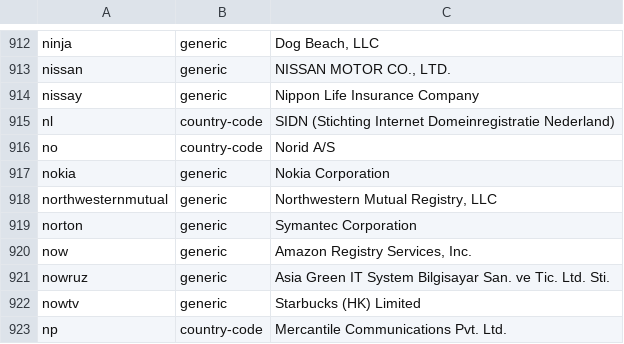
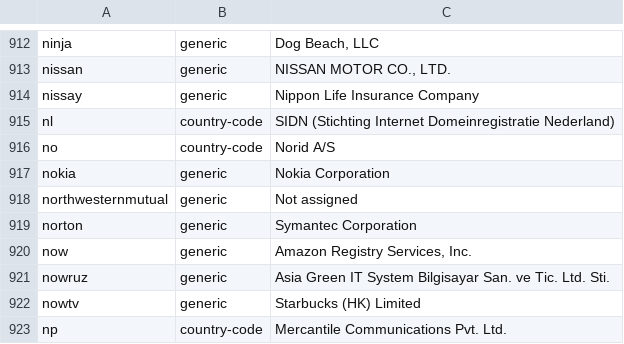
Before and after one commit to gh0stwizard/iana-tld-extractor, a CSV file: raw.csv, drawn as a sheet; only a part is shown, gaps mark what is left out.

```diff
--- a/raw.csv
+++ b/raw.csv
@@ -917,3 +917,3 @@
 "nokia","generic","Nokia Corporation"
-"northwesternmutual","generic","Northwestern Mutual Registry, LLC"
+"northwesternmutual","generic","Not assigned"
 "norton","generic","Symantec Corporation"
```
Also changed, not shown: tld.csv.
